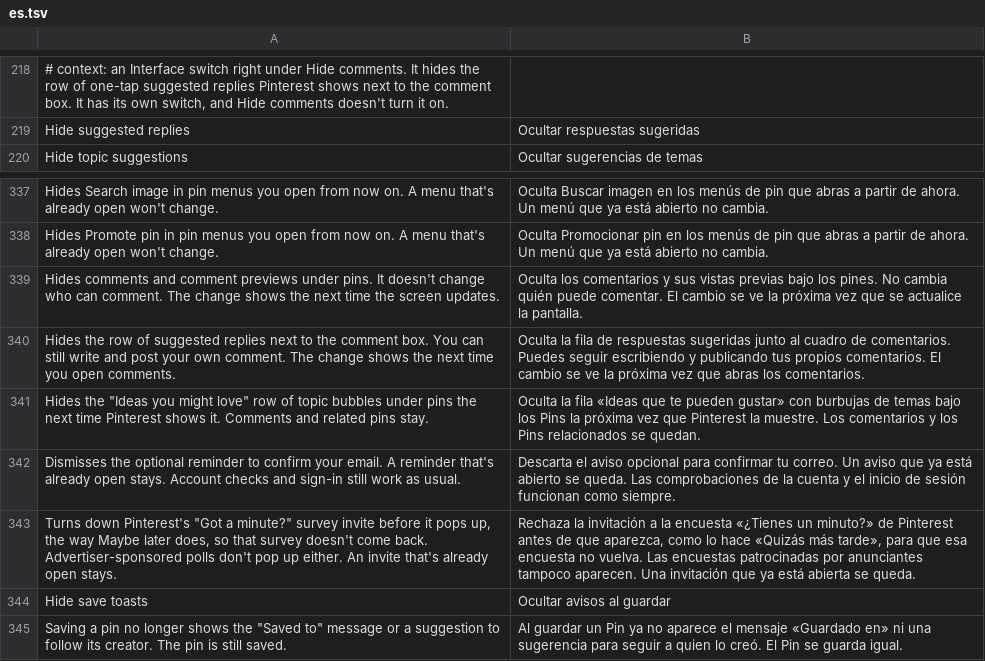
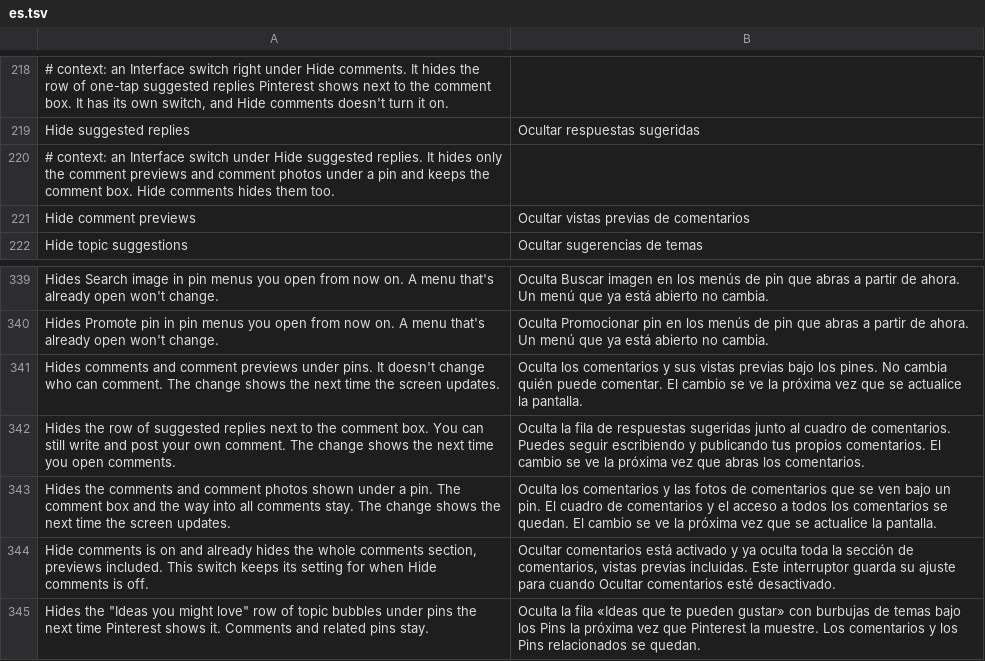
Before and after one commit to SysAdminDoc/HushPinterest, a TSV file: extensions/shared/library/src/main/l10n/es.tsv, drawn as a sheet; only a part is shown, gaps mark what is left out; the shorter side is filled out with more unchanged rows; the diff names each change by its address in the sheet, - before the commit and + after, or states it on an @@ line.

Commit message:
feat(ui): hide comment previews without hiding the whole comments module
A new Hide comment previews switch under Interface folds the comment
previews and comment photos under a pin and keeps the comment box and the
way into all comments. Hide comments still folds everything, previews
included, and while it's on the new row says so and keeps its own value.

On accounts served pin_closeup_new_comments_module (the community insight
line), that whole module is a preview: it shows one quoted comment and taps
into the comments like the action bar's button. The patch now routes it
through the preview hooks, so either switch folds it. The unified module
keeps the comments hooks, and its CommentPreviewView and CommentsImagesView
answer to the preview hooks. The photo strip is hooked only where the
unified module holds one, and DexDiff claims it on the same test, so a
build without it passes both.

The row's summary refreshes in updatePreferenceAvailability, the path a
tap, a sync from another page, an import and its Undo all take, so it
can't go stale the way a change listener on the Hide comments row left it.

Tests changed because the behavior did: UiFixtureTest now expects the new
module and the preview views on the commentPreviews hooks (it used to
expect neither), the fixture read list gained CommentsImagesView since the
patch touches it, and the settings, backup, pause and navigation tests
gained the new key alongside the existing ones. The fragment test drives
the real save path in both directions plus an import refresh, and resets
Hide comments after.

```diff
--- a/extensions/shared/library/src/main/l10n/es.tsv
+++ b/extensions/shared/library/src/main/l10n/es.tsv
+row 220: # context: an Interface switch under Hide suggested replies. It hides only the comment previews and comment photos under a pin and keeps the comment box. Hide comments hides them too.
+row 221: Hide comment previews | Ocultar vistas previas de comentarios
+row 343: Hides the comments and comment photos shown under a pin. The comment box and the way into all comments stay. The change shows the next time the screen updates. | Oculta los comentarios y las fotos de comentarios que se ven bajo un pin. El cuadro de comentarios y el acceso a todos los comentarios se quedan. El cambio se ve la próxima vez que se actualice la pantalla.
+row 344: Hide comments is on and already hides the whole comments section, previews included. This switch keeps its setting for when Hide comments is off. | Ocultar comentarios está activado y ya oculta toda la sección de comentarios, vistas previas incluidas. Este interruptor guarda su ajuste para cuando Ocultar comentarios esté desactivado.
```
Also changed, not shown: extensions/shared/library/src/main/l10n/de.tsv, extensions/shared/library/src/main/l10n/in.tsv, 23 other files.
